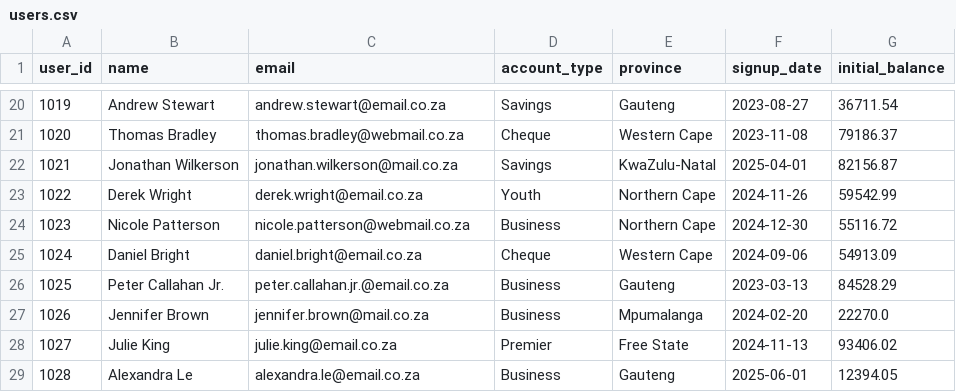
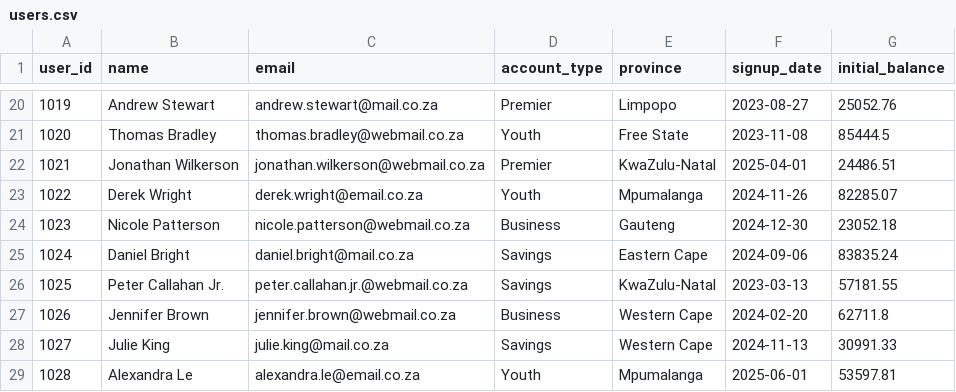
Before and after one commit to SinhleM/fnb-fraud-detection, a CSV file: users.csv, drawn as a sheet; only a part is shown, gaps mark what is left out; the diff covers the shown part only.

```diff
--- a/users.csv
+++ b/users.csv
@@ -20,10 +20,10 @@ user_id,name,email,account_type,province,signup_date,initial_balance
-1019,Andrew Stewart,andrew.stewart@email.co.za,Savings,Gauteng,2023-08-27,36711.54
-1020,Thomas Bradley,thomas.bradley@webmail.co.za,Cheque,Western Cape,2023-11-08,79186.37
-1021,Jonathan Wilkerson,jonathan.wilkerson@mail.co.za,Savings,KwaZulu-Natal,2025-04-01,82156.87
-1022,Derek Wright,derek.wright@email.co.za,Youth,Northern Cape,2024-11-26,59542.99
-1023,Nicole Patterson,nicole.patterson@webmail.co.za,Business,Northern Cape,2024-12-30,55116.72
-1024,Daniel Bright,daniel.bright@email.co.za,Cheque,Western Cape,2024-09-06,54913.09
-1025,Peter Callahan Jr.,peter.callahan.jr.@email.co.za,Business,Gauteng,2023-03-13,84528.29
-1026,Jennifer Brown,jennifer.brown@mail.co.za,Business,Mpumalanga,2024-02-20,22270.0
-1027,Julie King,julie.king@email.co.za,Premier,Free State,2024-11-13,93406.02
-1028,Alexandra Le,alexandra.le@email.co.za,Business,Gauteng,2025-06-01,12394.05
+1019,Andrew Stewart,andrew.stewart@mail.co.za,Premier,Limpopo,2023-08-27,25052.76
+1020,Thomas Bradley,thomas.bradley@webmail.co.za,Youth,Free State,2023-11-08,85444.5
+1021,Jonathan Wilkerson,jonathan.wilkerson@webmail.co.za,Premier,KwaZulu-Natal,2025-04-01,24486.51
+1022,Derek Wright,derek.wright@email.co.za,Youth,Mpumalanga,2024-11-26,82285.07
+1023,Nicole Patterson,nicole.patterson@webmail.co.za,Business,Gauteng,2024-12-30,23052.18
+1024,Daniel Bright,daniel.bright@mail.co.za,Savings,Eastern Cape,2024-09-06,83835.24
+1025,Peter Callahan Jr.,peter.callahan.jr.@webmail.co.za,Savings,KwaZulu-Natal,2023-03-13,57181.55
+1026,Jennifer Brown,jennifer.brown@webmail.co.za,Business,Western Cape,2024-02-20,62711.8
+1027,Julie King,julie.king@mail.co.za,Savings,Western Cape,2024-11-13,30991.33
+1028,Alexandra Le,alexandra.le@email.co.za,Youth,Mpumalanga,2025-06-01,53597.81
```
Also changed, not shown: 141 edited cells elsewhere in this file, transactions.csv, transactions_with_fraud_flags.csv, 5 other files.
